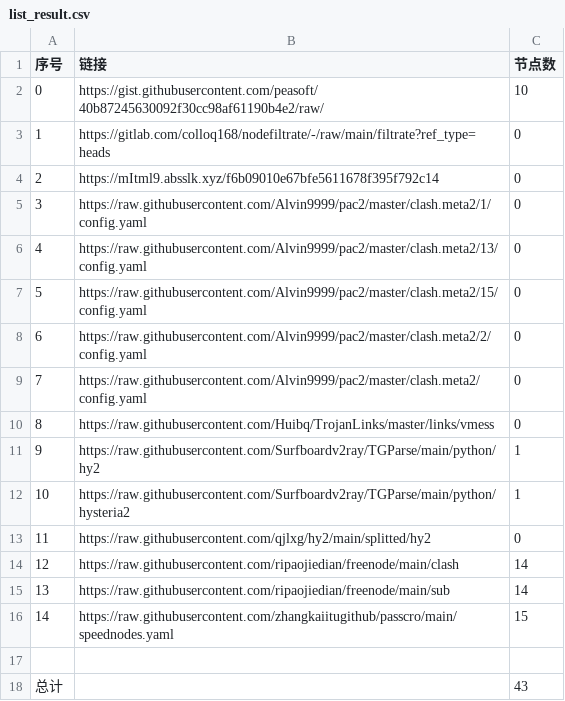
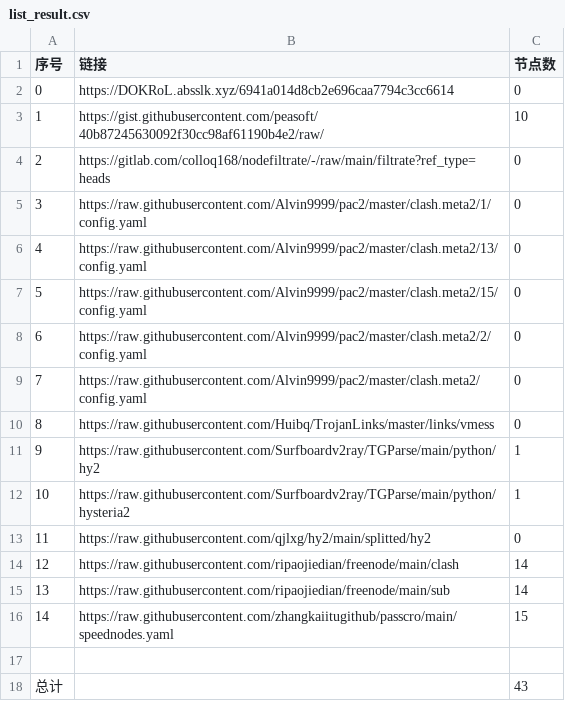
Before and after one commit to qiubei000/NoMoreWalls, a CSV file: list_result.csv, drawn as a sheet.

```diff
--- a/list_result.csv
+++ b/list_result.csv
@@ -1,5 +1,5 @@
 序号,链接,节点数
-0,https://gist.githubusercontent.com/peasoft/40b87245630092f30cc98af61190b4e2/raw/,10
-1,https://gitlab.com/colloq168/nodefiltrate/-/raw/main/filtrate?ref_type=heads,0
-2,https://mItml9.absslk.xyz/f6b09010e67bfe5611678f395f792c14,0
+0,https://DOKRoL.absslk.xyz/6941a014d8cb2e696caa7794c3cc6614,0
+1,https://gist.githubusercontent.com/peasoft/40b87245630092f30cc98af61190b4e2/raw/,10
+2,https://gitlab.com/colloq168/nodefiltrate/-/raw/main/filtrate?ref_type=heads,0
 3,https://raw.githubusercontent.com/Alvin9999/pac2/master/clash.meta2/1/config.yaml,0
```
Also changed, not shown: 15 other files.
